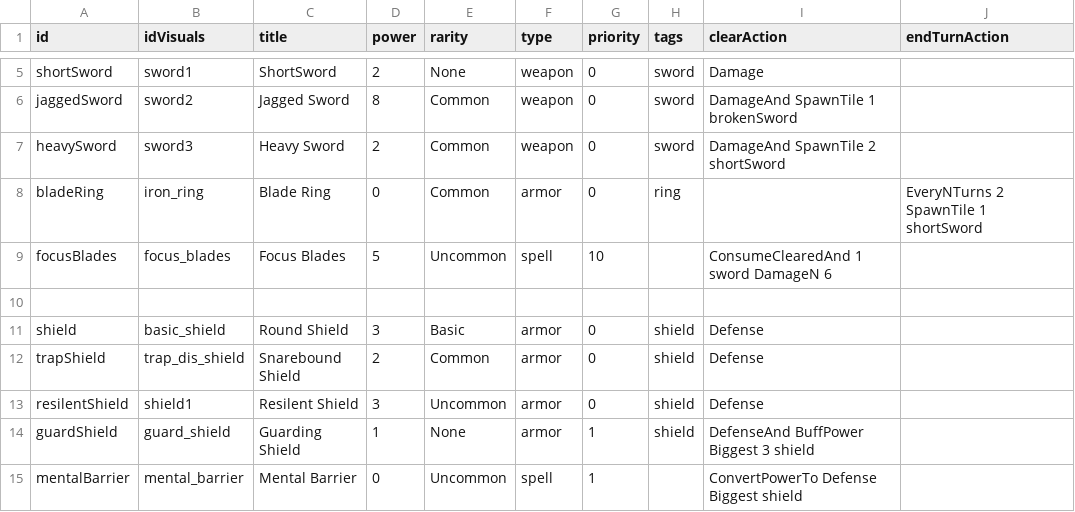
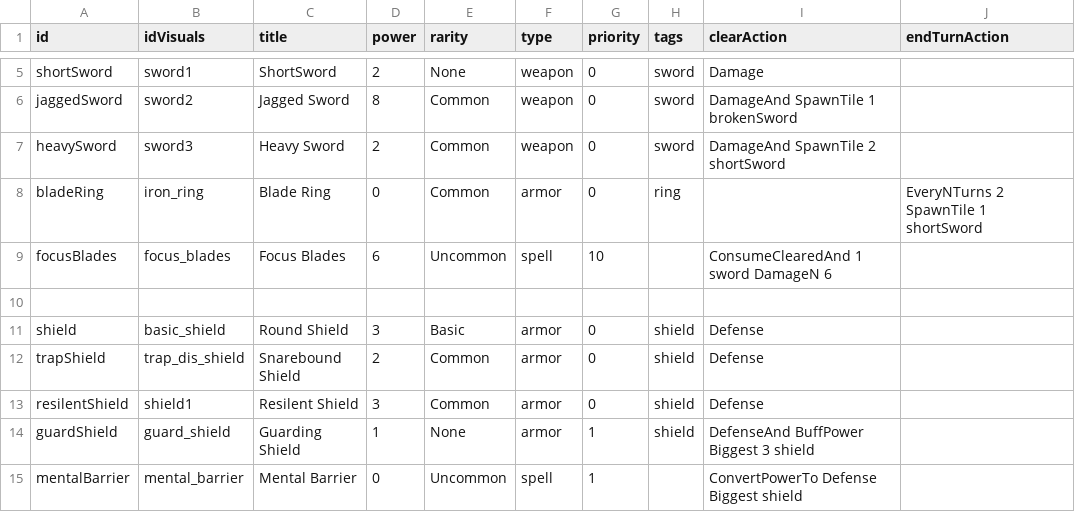
Before and after one commit to beneficii/blocks-puzzle-rpg, a CSV file: Assets/Game/Resources/CSVTables/Tiles.csv, drawn as a sheet; only a part is shown, gaps mark what is left out; the diff names each change by its address in the sheet, - before the commit and + after, or states it on an @@ line.

```diff
--- a/Assets/Game/Resources/CSVTables/Tiles.csv
+++ b/Assets/Game/Resources/CSVTables/Tiles.csv
-D9 (power): 5
+D9 (power): 6
-E13 (rarity): Uncommon
+E13 (rarity): Common
```
Also changed, not shown: Assets/Game/Resources/CSVTables/Skills.csv, Assets/Game/Resources/CSVTables/Stages.csv, 10 other files.
